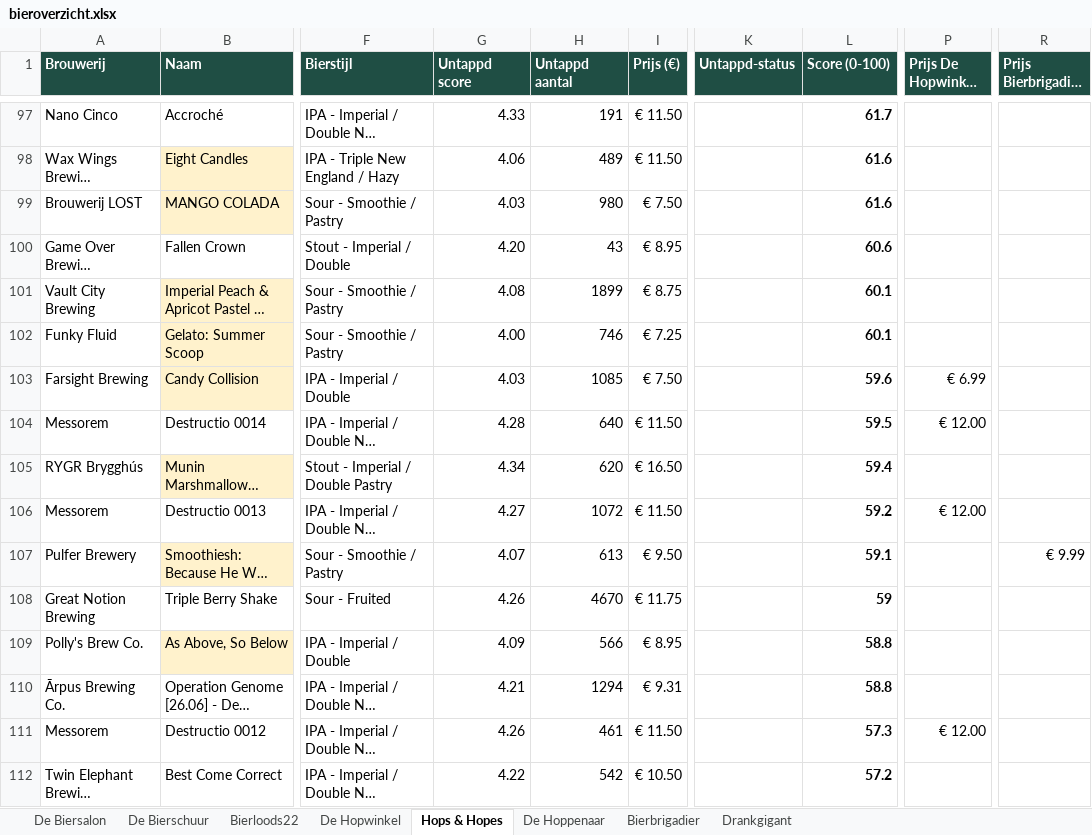
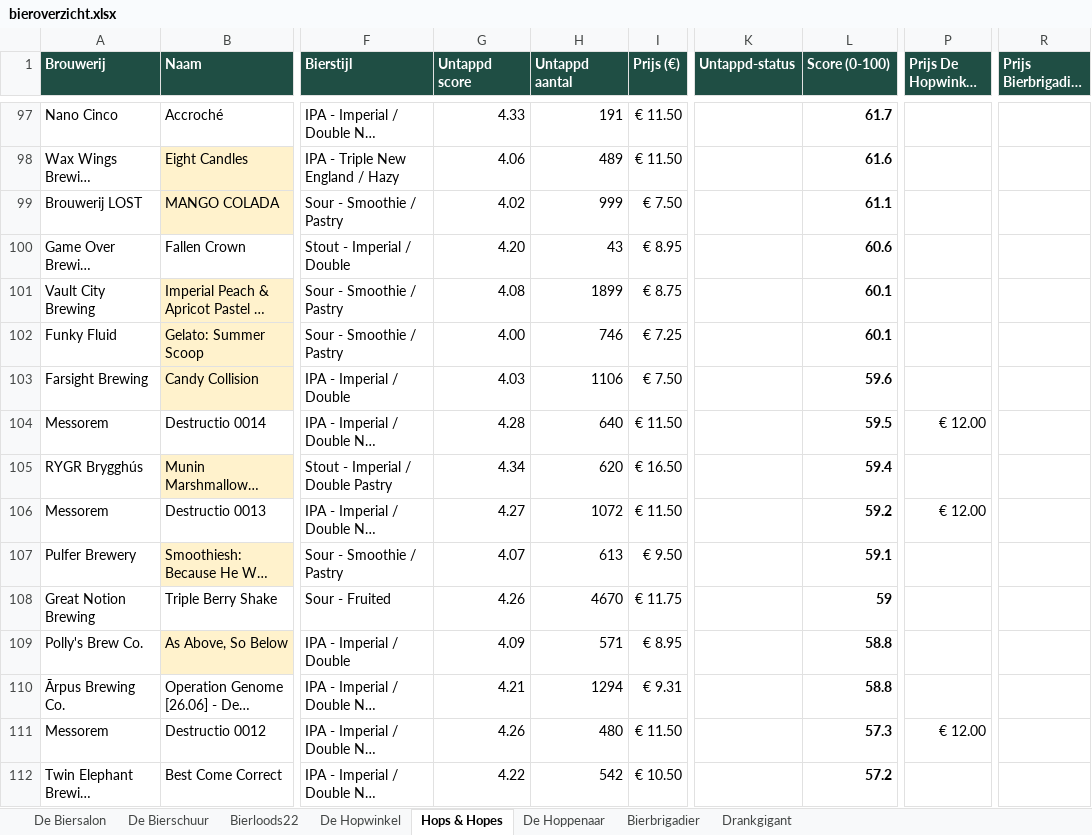
Before and after one commit to RdG-Bier/DeBierScraper, an Excel workbook: docs/bieroverzicht.xlsx, sheet Hops & Hopes, drawn as a sheet; only a part is shown, gaps mark what is left out; long unchanged cells end in …; values as stored, in another font and other column widths than the file's, no borders; conditional formats not drawn; the diff covers the shown part only; the diff names each change by its address in the sheet, - before the commit and + after, or states it on an @@ line.

```diff
--- a/docs/bieroverzicht.xlsx (sheet Hops & Hopes)
+++ b/docs/bieroverzicht.xlsx (sheet Hops & Hopes)
-G99 (Untappd score): 4.03
+G99 (Untappd score): 4.02
-H99 (Untappd aantal): 980
+H99 (Untappd aantal): 999
-L99 (Score (0-100)): 61.6
+L99 (Score (0-100)): 61.1
-H103 (Untappd aantal): 1085
+H103 (Untappd aantal): 1106
-P103 (Prijs De Hopwinkel (€)): € 6.99
+P103 (Prijs De Hopwinkel (€)): (empty)
-R107 (Prijs Bierbrigadier (€)): € 9.99
+R107 (Prijs Bierbrigadier (€)): (empty)
-H109 (Untappd aantal): 566
+H109 (Untappd aantal): 571
-H111 (Untappd aantal): 461
+H111 (Untappd aantal): 480
```
Also changed, not shown: 14 added rows, 14 removed rows and 106 edited cells elsewhere in this sheet, sheet De Hopwinkel, sheet Bierbrigadier, sheet De Biersalon, sheet De Bierschuur, sheet Bierloods22, sheet De Hoppenaar, 1 more sheet, 24 other files.
